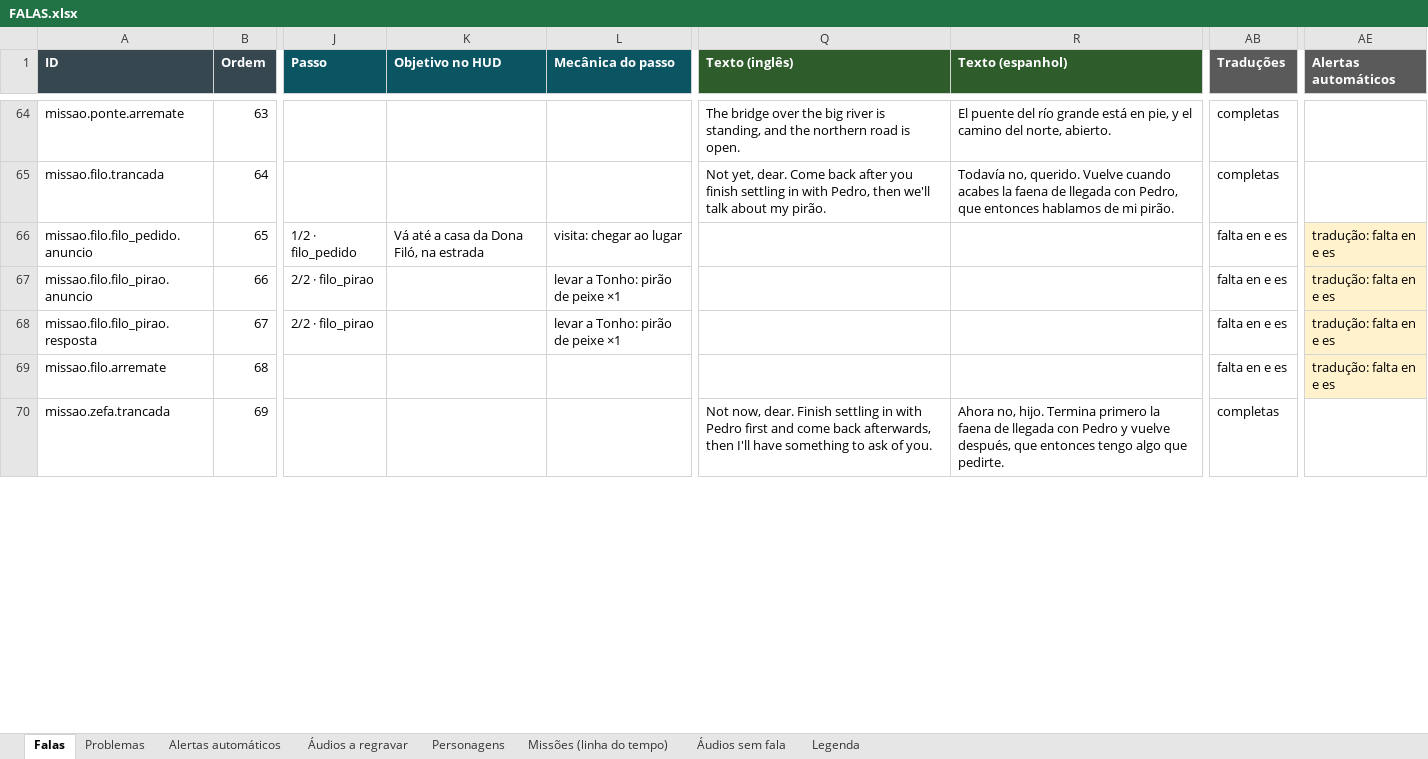
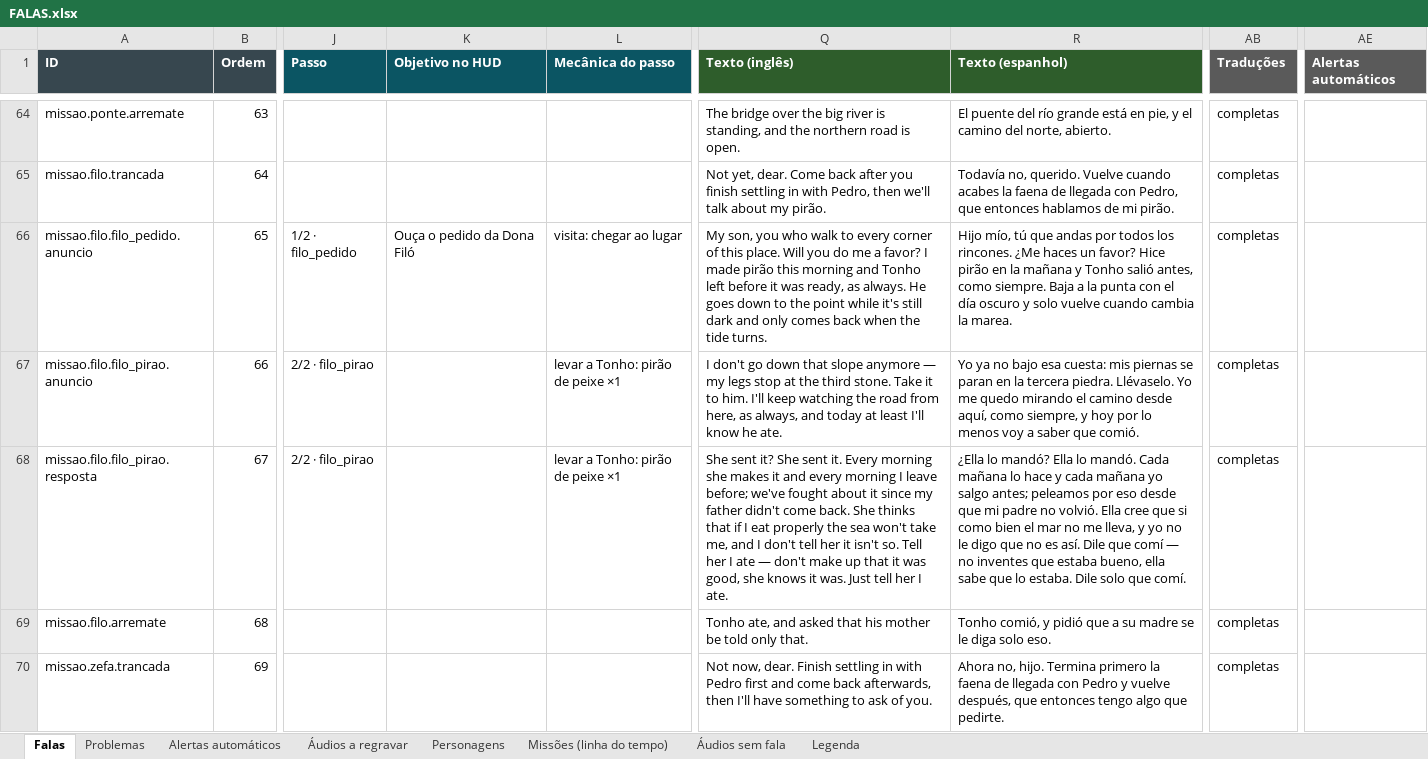
Before and after one commit to acentauric/myths-valley-3d, an Excel workbook: docs/falas/FALAS.xlsx, sheet Falas, drawn as a sheet; only a part is shown, gaps mark what is left out; values as stored, in another font and other column widths than the file's, no borders; the diff covers the shown part only; the diff names each change by its address in the sheet, - before the commit and + after, or states it on an @@ line.

```diff
--- a/docs/falas/FALAS.xlsx (sheet Falas)
+++ b/docs/falas/FALAS.xlsx (sheet Falas)
-K66 (Objetivo no HUD): Vá até a casa da Dona Filó, na estrada
+K66 (Objetivo no HUD): Ouça o pedido da Dona Filó
-Q66 (Texto (inglês)): (empty)
+Q66 (Texto (inglês)): My son, you who walk to every corner of this place. Will you do me a favor? I made pirão this morning and Tonho left before it was ready, as always. He goes down to the point while it's still dark and only comes back when the tide turns.
-R66 (Texto (espanhol)): (empty)
+R66 (Texto (espanhol)): Hijo mío, tú que andas por todos los rincones. ¿Me haces un favor? Hice pirão en la mañana y Tonho salió antes, como siempre. Baja a la punta con el día oscuro y solo vuelve cuando cambia la marea.
-AB66:AB69 (Traduções): falta en e es
+AB66:AB69 (Traduções): completas
-AE66:AE69 (Alertas automáticos): tradução: falta en e es
+AE66:AE69 (Alertas automáticos): (empty)
-AE66:AE69 fill: #FFF2CC
+AE66:AE69 fill: none
-Q67 (Texto (inglês)): (empty)
+Q67 (Texto (inglês)): I don't go down that slope anymore — my legs stop at the third stone. Take it to him. I'll keep watching the road from here, as always, and today at least I'll know he ate.
-R67 (Texto (espanhol)): (empty)
+R67 (Texto (espanhol)): Yo ya no bajo esa cuesta: mis piernas se paran en la tercera piedra. Llévaselo. Yo me quedo mirando el camino desde aquí, como siempre, y hoy por lo menos voy a saber que comió.
-Q68 (Texto (inglês)): (empty)
+Q68 (Texto (inglês)): She sent it? She sent it. Every morning she makes it and every morning I leave before; we've fought about it since my father didn't come back. She thinks that if I eat properly the sea won't take me, and I don't tell her it isn't so. Tell her I ate — don't make up that it was good, she knows it was. Just tell her I ate.
-R68 (Texto (espanhol)): (empty)
+R68 (Texto (espanhol)): ¿Ella lo mandó? Ella lo mandó. Cada mañana lo hace y cada mañana yo salgo antes; peleamos por eso desde que mi padre no volvió. Ella cree que si como bien el mar no me lleva, y yo no le digo que no es así. Dile que comí — no inventes que estaba bueno, ella sabe que lo estaba. Dile solo que comí.
-Q69 (Texto (inglês)): (empty)
+Q69 (Texto (inglês)): Tonho ate, and asked that his mother be told only that.
-R69 (Texto (espanhol)): (empty)
+R69 (Texto (espanhol)): Tonho comió, y pidió que a su madre se le diga solo eso.
```
Also changed, not shown: 2 added rows, 1413 edited cells and cell formats elsewhere in this sheet, sheet Alertas automáticos, sheet Problemas, sheet Personagens, sheet Missões (linha do tempo), sheet Legenda, 15 other files.
